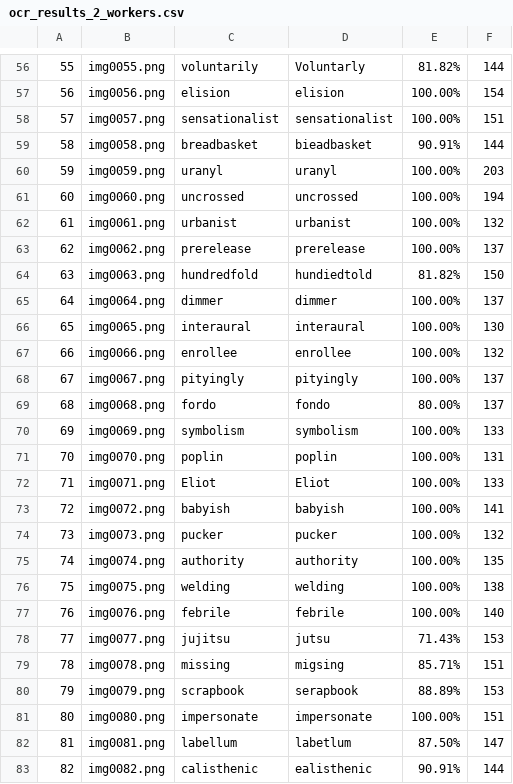
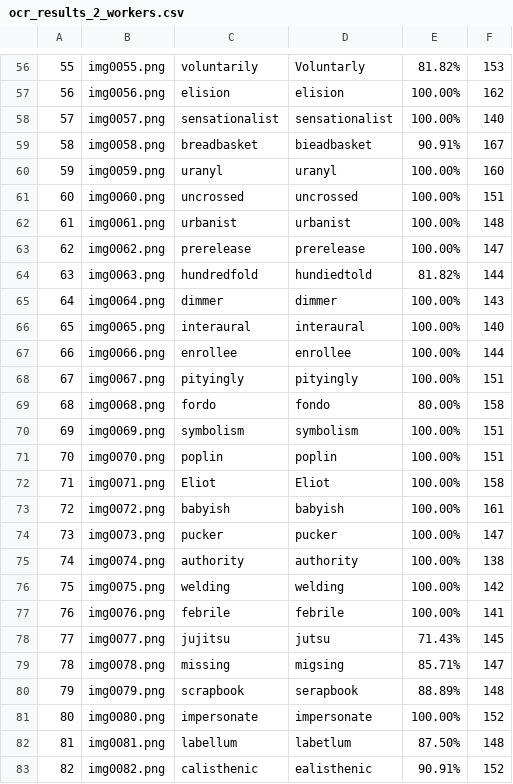
Before and after one commit to mimflar/parallel-ocr-pipeline, a CSV file: ocr_results_2_workers.csv, drawn as a sheet; only a part is shown, gaps mark what is left out; the diff covers the shown part only; the diff names each change by its address in the sheet, - before the commit and + after, or states it on an @@ line.

```diff
--- a/ocr_results_2_workers.csv
+++ b/ocr_results_2_workers.csv
-F56: 144
+F56: 153
-F57: 154
+F57: 162
-F58: 151
+F58: 140
-F59: 144
+F59: 167
-F60: 203
+F60: 160
-F61: 194
+F61: 151
-F62: 132
+F62: 148
-F63: 137
+F63: 147
-F64: 150
+F64: 144
-F65: 137
+F65: 143
-F66: 130
+F66: 140
-F67: 132
+F67: 144
-F68: 137
+F68: 151
-F69: 137
+F69: 158
-F70: 133
+F70: 151
-F71: 131
+F71: 151
-F72: 133
+F72: 158
-F73: 141
+F73: 161
-F74: 132
+F74: 147
-F75: 135
+F75: 138
-F76: 138
+F76: 142
-F77: 140
+F77: 141
-F78: 153
+F78: 145
-F79: 151
+F79: 147
-F80: 153
+F80: 148
-F81: 151
+F81: 152
-F82: 147
+F82: 148
-F83: 144
+F83: 152
```
Also changed, not shown: 4 added rows, 4 removed rows and 68 edited cells elsewhere in this file, ocr_results.csv, ocr_results_1_workers.csv, 4 other files.
